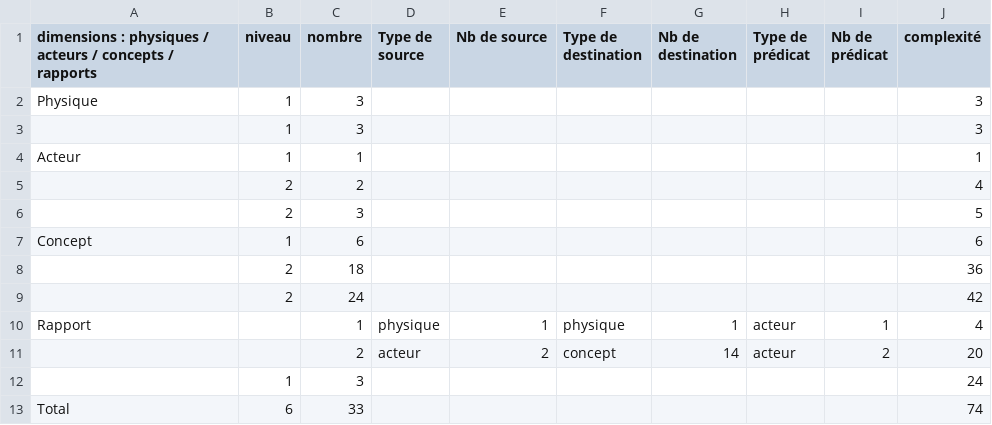
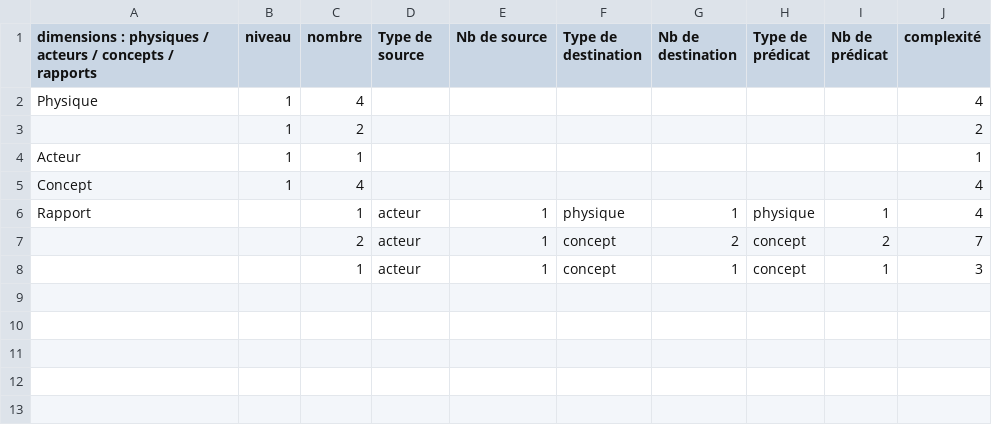
Before and after one commit to najatamgoune/M2-AVUN, a CSV file: modeles/vie_d'etudiant.csv, drawn as a sheet.

Commit message:
Update vie_d'etudiant.csv

```diff
--- a/modeles/vie_d'etudiant.csv
+++ b/modeles/vie_d'etudiant.csv
@@ -1,13 +1,8 @@
 dimensions : physiques / acteurs / concepts / rapports;niveau;nombre;Type de source;Nb de source;Type de destination;Nb de destination;Type de prédicat;Nb de prédicat;complexité
-Physique;1;3;;;;;;;3
-;1;3;;;;;;;3
+Physique;1;4;;;;;;;4
+;1;2;;;;;;;2
 Acteur;1;1;;;;;;;1
-;2;2;;;;;;;4
-;2;3;;;;;;;5
-Concept;1;6;;;;;;;6
-;2;18;;;;;;;36
-;2;24;;;;;;;42
-Rapport;;1;physique;1;physique;1;acteur;1;4
-;;2;acteur;2;concept;14;acteur;2;20
-;1;3;;;;;;;24
-Total;6;33;;;;;;;74
+Concept;1;4;;;;;;;4
+Rapport;;1;acteur;1;physique;1;physique;1;4
+;;2;acteur;1;concept;2;concept;2;7
+;;1;acteur;1;concept;1;concept;1;3
```
